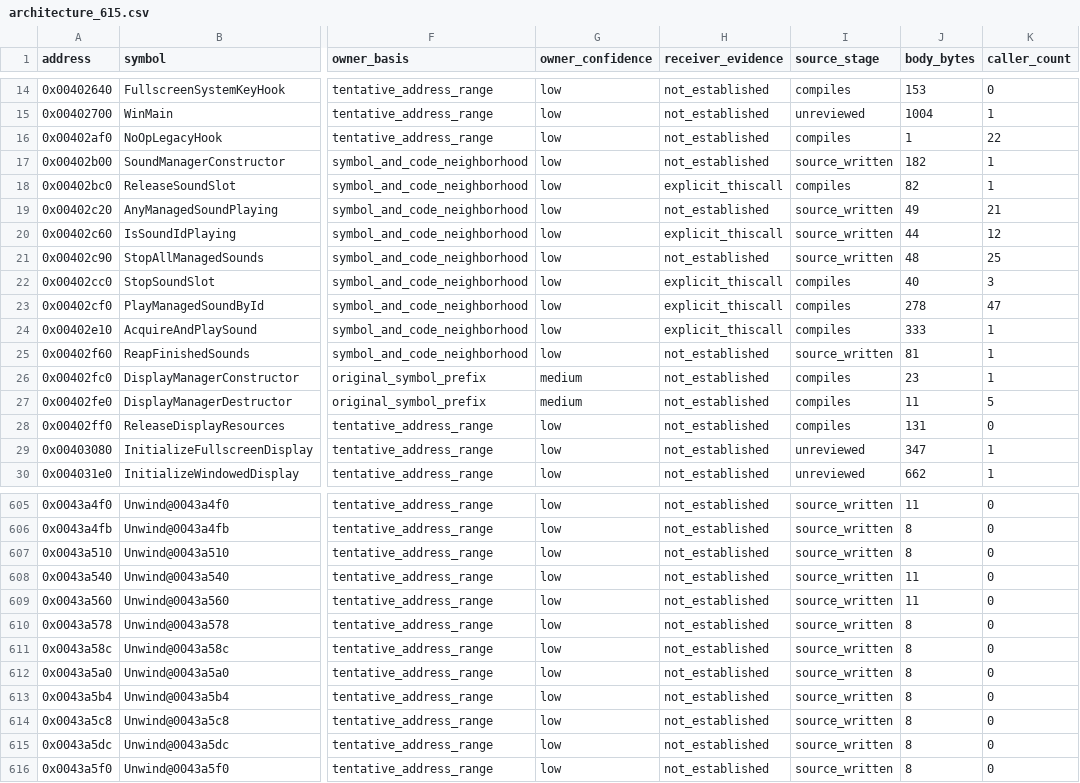
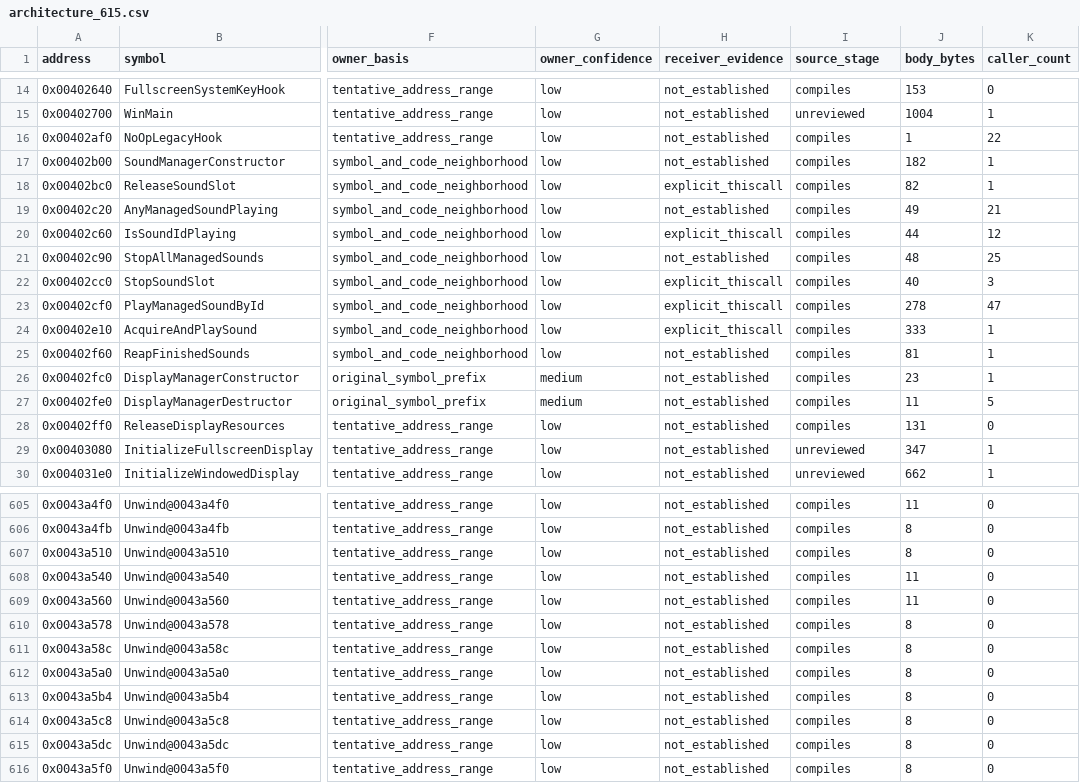
Before and after one commit to lizardpeter/btb-reverse, a CSV file: analysis/reconstruction/architecture_615.csv, drawn as a sheet; only a part is shown, gaps mark what is left out; the diff covers the shown part only; the diff names each change by its address in the sheet, - before the commit and + after, or states it on an @@ line.

Commit message:
Reconstruct profile name entry and validate remaining written sources
Connect original 0042DCC0 to the state-1 coordinator, preserving key debounce, badge selection, managed voice gates and profile progress commits. Correct missing-save status, clear activity saves on profile deletion, and validate name output bounds.

Register the previously omitted Bob's Band test and keep new profile regressions active in Windows Release CI. Full Clang 19 C++26 build, 118 CTest tests and 16 Python tests pass. Promote 93 existing source entries after executing their registered regressions; compiled-source ledger is 388/615, with retail behavior verification still 0/615.

```diff
--- a/analysis/reconstruction/architecture_615.csv
+++ b/analysis/reconstruction/architecture_615.csv
-I17 (source_stage): source_written
+I17 (source_stage): compiles
-I19:I21 (source_stage): source_written
+I19:I21 (source_stage): compiles
-I25 (source_stage): source_written
+I25 (source_stage): compiles
-I605:I616 (source_stage): source_written
+I605:I616 (source_stage): compiles
```
Also changed, not shown: 79 edited cells elsewhere in this file, 24 other files.
